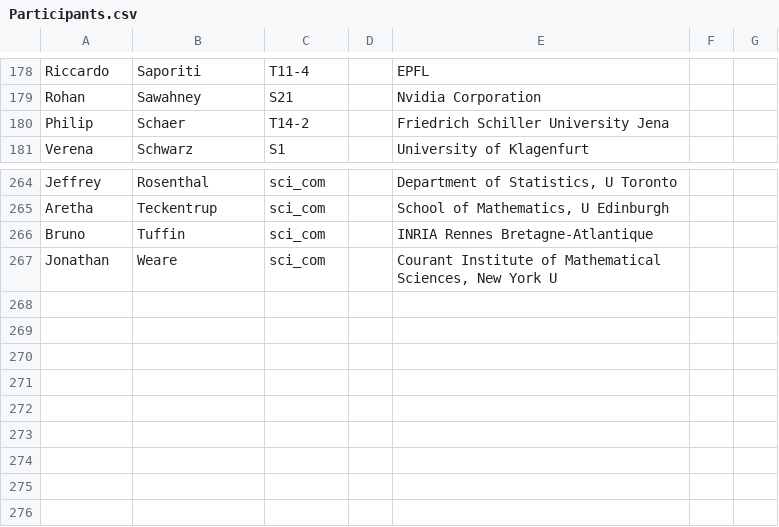
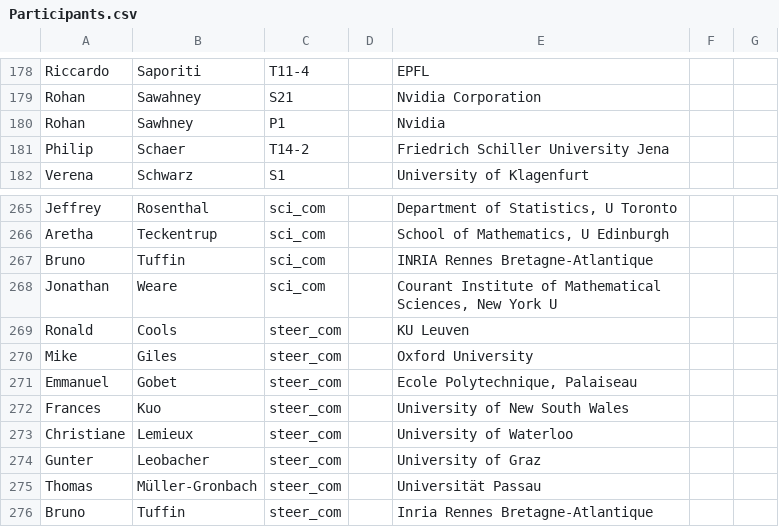
Before and after one commit to fjhickernell/MCM-2025-Program, a CSV file: preprocess/out/Participants.csv, drawn as a sheet; only a part is shown, gaps mark what is left out.

Commit message:
Added Rohan Sawhney's talks

```diff
--- a/preprocess/out/Participants.csv
+++ b/preprocess/out/Participants.csv
@@ -179,2 +179,3 @@
 "Rohan","Sawahney","S21","","Nvidia Corporation","",""
+"Rohan","Sawhney","P1","","Nvidia","",""
 "Philip","Schaer","T14-2","","Friedrich Schiller University Jena","",""
@@ -267 +268,9 @@
 "Jonathan","Weare","sci_com","","Courant Institute of Mathematical Sciences, New York U","",""
+"Ronald","Cools","steer_com","","KU Leuven","",""
+"Mike","Giles","steer_com","","Oxford University","",""
+"Emmanuel","Gobet","steer_com","","Ecole Polytechnique, Palaiseau","",""
+"Frances","Kuo","steer_com","","University of New South Wales","",""
+"Christiane","Lemieux","steer_com","","University of Waterloo","",""
+"Gunter","Leobacher","steer_com","","University of Graz","",""
+"Thomas","Müller-Gronbach","steer_com","","Universität Passau","",""
+"Bruno","Tuffin","steer_com","","Inria Rennes Bretagne-Atlantique","",""
```
Also changed, not shown: preprocess/input/plenary_abstracts.csv, preprocess/interim/plenary_abstracts_gsheet.csv, 14 other files.
